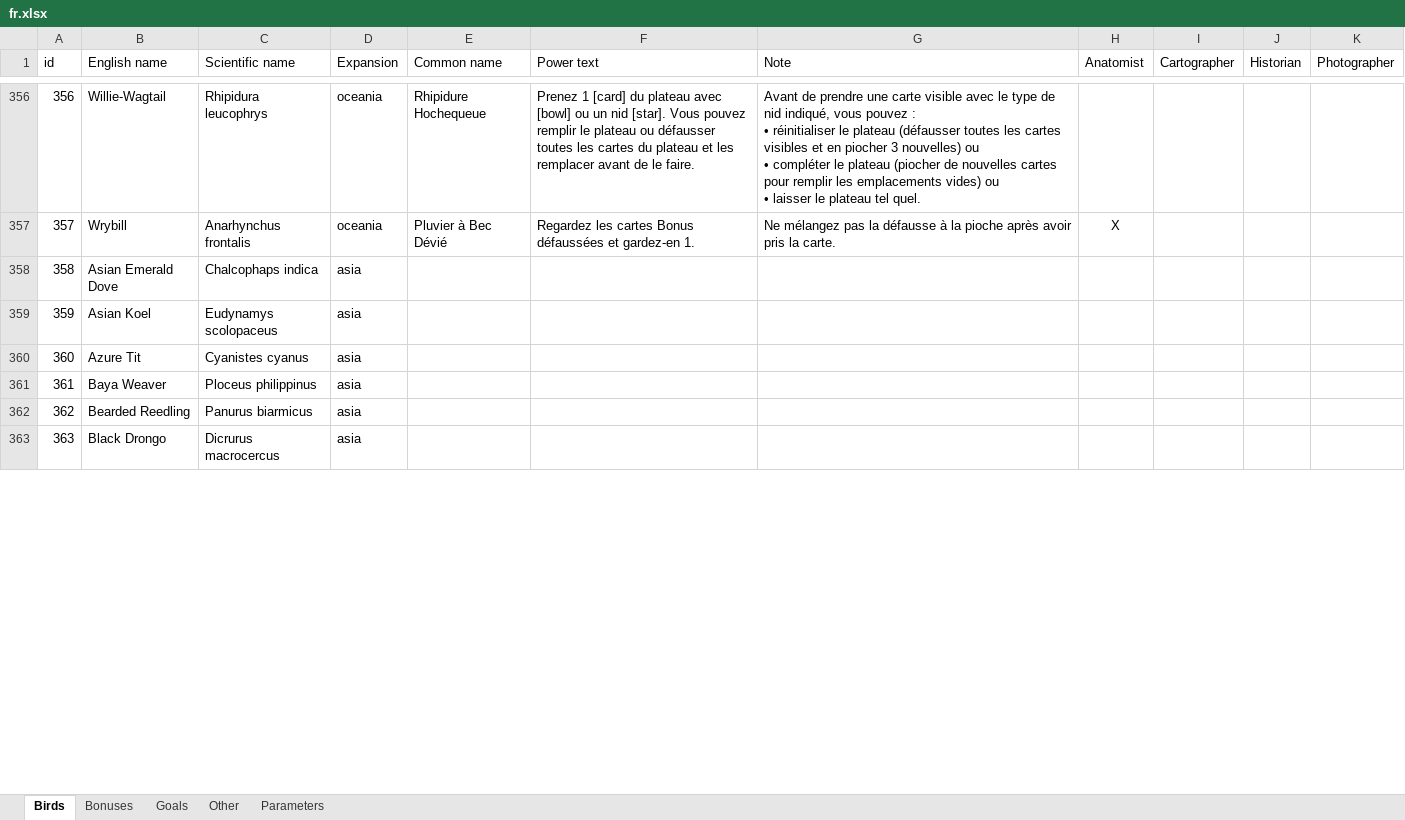
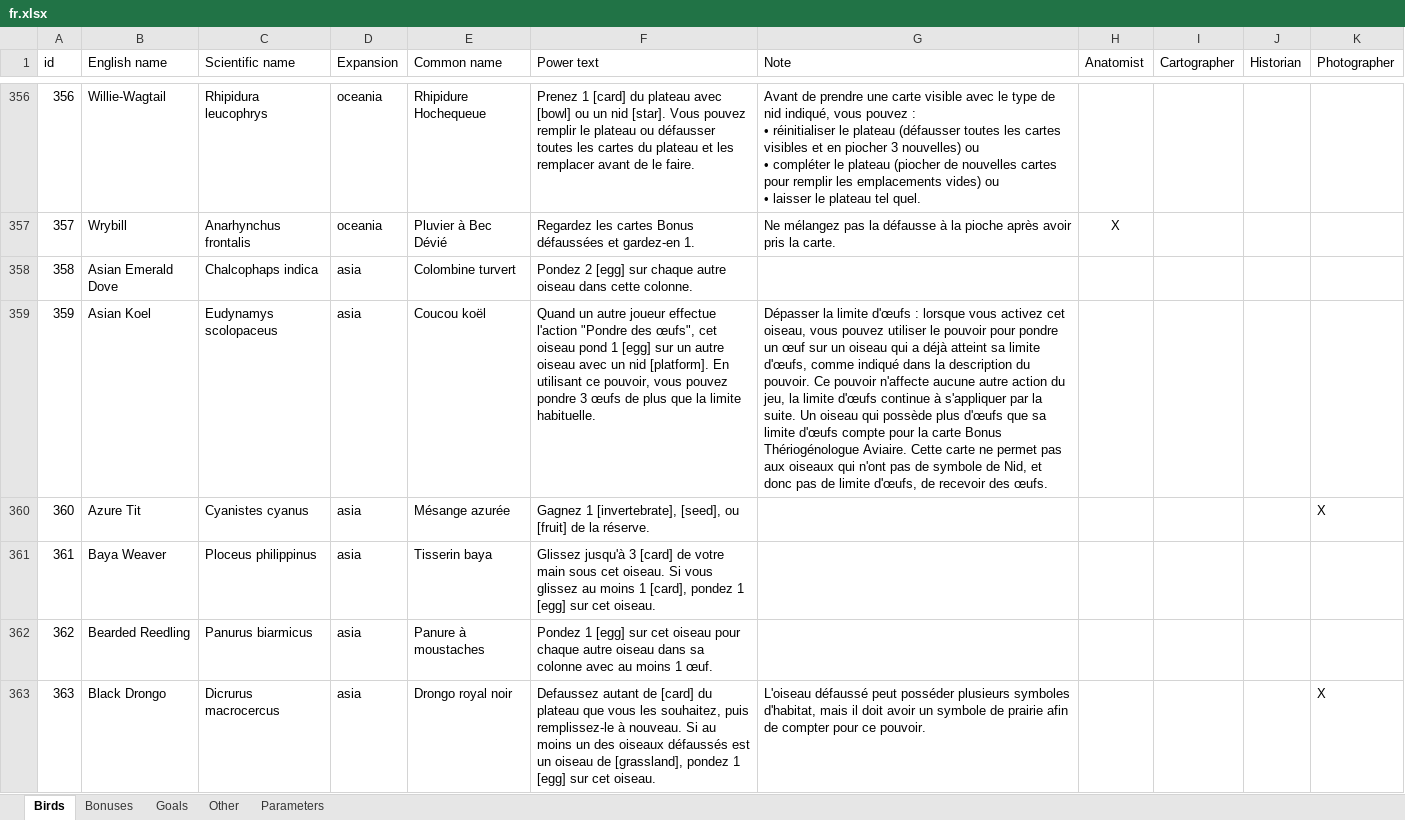
Before and after one commit to navarog/wingsearch, an Excel workbook: i18n/fr.xlsx, sheet Birds, drawn as a sheet; only a part is shown, gaps mark what is left out; values as stored, in another font and other column widths than the file's, no borders; table styles not drawn; the diff covers the shown part only; the diff names each change by its address in the sheet, - before the commit and + after, or states it on an @@ line.

Commit message:
Add French translations to the Asia expansion

```diff
--- a/i18n/fr.xlsx (sheet Birds)
+++ b/i18n/fr.xlsx (sheet Birds)
-E358 (Common name): (empty)
+E358 (Common name): Colombine turvert
-F358 (Power text): (empty)
+F358 (Power text): Pondez 2 [egg] sur chaque autre oiseau dans cette colonne.
-E359 (Common name): (empty)
+E359 (Common name): Coucou koël
-F359 (Power text): (empty)
+F359 (Power text): Quand un autre joueur effectue l'action "Pondre des œufs", cet oiseau pond 1 [egg] sur un autre oiseau avec un nid [platform]. En utilisant ce pouvoir, vous pouvez pondre 3 œufs de plus que la limite habituelle.
-G359 (Note): (empty)
+G359 (Note): Dépasser la limite d'œufs : lorsque vous activez cet oiseau, vous pouvez utiliser le pouvoir pour pondre un œuf sur un oiseau qui a déjà atteint sa limite d'œufs, comme indiqué dans la description du pouvoir. Ce pouvoir n'affecte aucune autre action du jeu, la limite d'œufs continue à s'appliquer par la suite. Un oiseau qui possède plus d'œufs que sa limite d'œufs compte pour la carte Bonus Thériogénologue Aviaire. Cette carte ne permet pas aux oiseaux qui n'ont pas de symbole de Nid, et donc pas de limite d'œufs, de recevoir des œufs.
-E360 (Common name): (empty)
+E360 (Common name): Mésange azurée
-F360 (Power text): (empty)
+F360 (Power text): Gagnez 1 [invertebrate], [seed], ou [fruit] de la réserve.
-K360 (Photographer): (empty)
+K360 (Photographer): X
-E361 (Common name): (empty)
+E361 (Common name): Tisserin baya
-F361 (Power text): (empty)
+F361 (Power text): Glissez jusqu'à 3 [card] de votre main sous cet oiseau. Si vous glissez au moins 1 [card], pondez 1 [egg] sur cet oiseau.
-E362 (Common name): (empty)
+E362 (Common name): Panure à moustaches
-F362 (Power text): (empty)
+F362 (Power text): Pondez 1 [egg] sur cet oiseau pour chaque autre oiseau dans sa colonne avec au moins 1 œuf.
-E363 (Common name): (empty)
+E363 (Common name): Drongo royal noir
-F363 (Power text): (empty)
+F363 (Power text): Defaussez autant de [card] du plateau que vous les souhaitez, puis remplissez-le à nouveau. Si au moins un des oiseaux défaussés est un oiseau de [grassland], pondez 1 [egg] sur cet oiseau.
-G363 (Note): (empty)
+G363 (Note): L'oiseau défaussé peut posséder plusieurs symboles d'habitat, mais il doit avoir un symbole de prairie afin de compter pour ce pouvoir.
-K363 (Photographer): (empty)
+K363 (Photographer): X
```
Also changed, not shown: 292 edited cells elsewhere in this sheet, sheet Bonuses, 1 other file.
